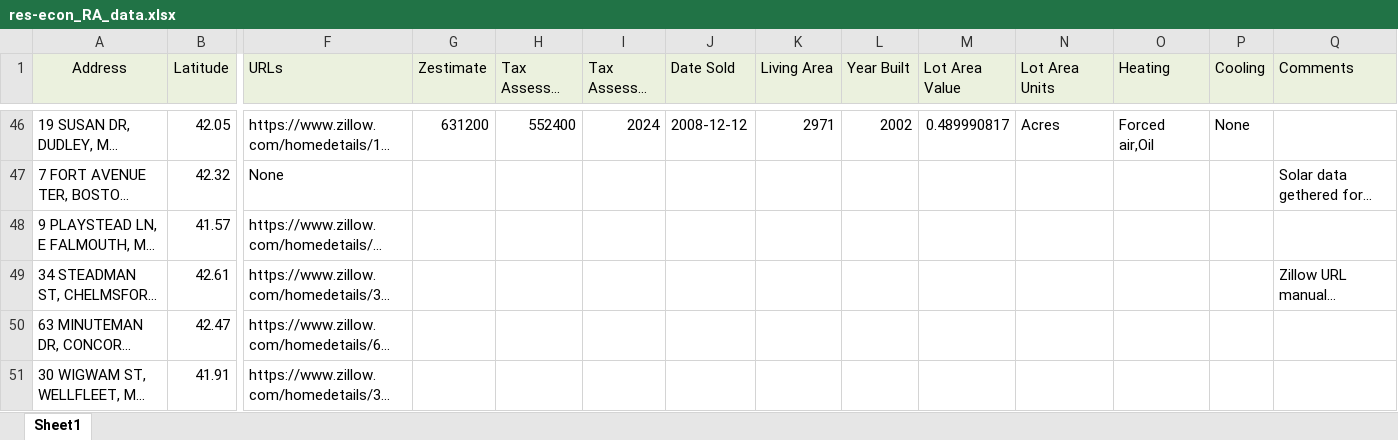
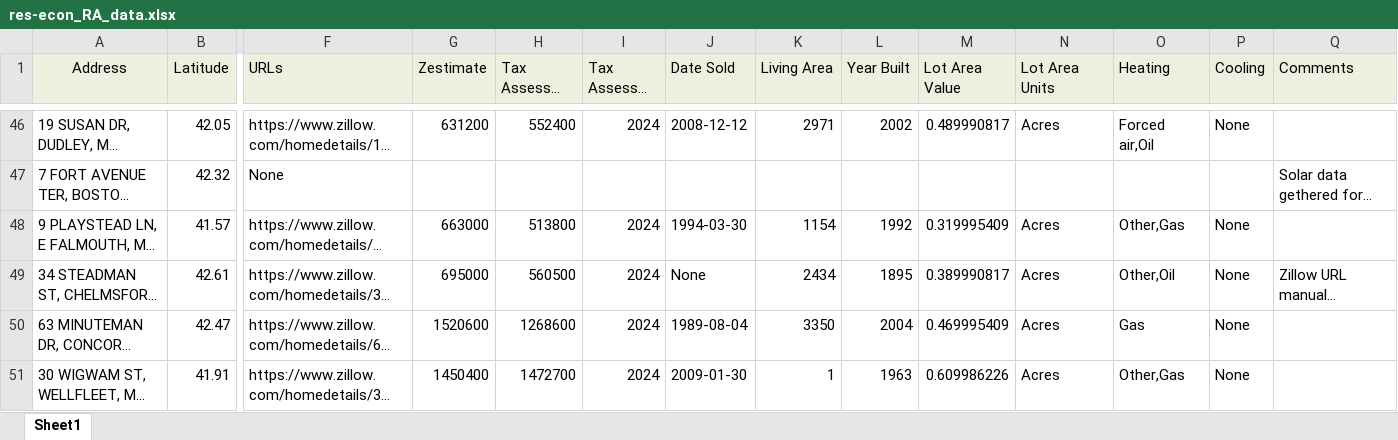
Before and after one commit to adithya-anand-999/Res-Econ-RA, an Excel workbook: res-econ_RA_data.xlsx, sheet Sheet1, drawn as a sheet; only a part is shown, gaps mark what is left out; long unchanged cells end in …; values as stored, in another font and other column widths than the file's, no borders; the diff covers the shown part only; the diff names each change by its address in the sheet, - before the commit and + after, or states it on an @@ line.

```diff
--- a/res-econ_RA_data.xlsx (sheet Sheet1)
+++ b/res-econ_RA_data.xlsx (sheet Sheet1)
-G48 (Zestimate): (empty)
+G48 (Zestimate): 663000
-H48 (Tax Assessed Value): (empty)
+H48 (Tax Assessed Value): 513800
-I48:I51 (Tax Assessed Year): (empty)
+I48:I51 (Tax Assessed Year): 2024
-J48 (Date Sold): (empty)
+J48 (Date Sold): 1994-03-30
-K48 (Living Area): (empty)
+K48 (Living Area): 1154
-L48 (Year Built): (empty)
+L48 (Year Built): 1992
-M48 (Lot Area Value): (empty)
+M48 (Lot Area Value): 0.319995409
-N48:N51 (Lot Area Units): (empty)
+N48:N51 (Lot Area Units): Acres
-O48 (Heating): (empty)
+O48 (Heating): Other,Gas
-P48:P51 (Cooling): (empty)
+P48:P51 (Cooling): None
-G49 (Zestimate): (empty)
+G49 (Zestimate): 695000
-H49 (Tax Assessed Value): (empty)
+H49 (Tax Assessed Value): 560500
-J49 (Date Sold): (empty)
+J49 (Date Sold): None
-K49 (Living Area): (empty)
+K49 (Living Area): 2434
-L49 (Year Built): (empty)
+L49 (Year Built): 1895
-M49 (Lot Area Value): (empty)
+M49 (Lot Area Value): 0.389990817
-O49 (Heating): (empty)
+O49 (Heating): Other,Oil
-G50 (Zestimate): (empty)
+G50 (Zestimate): 1520600
-H50 (Tax Assessed Value): (empty)
+H50 (Tax Assessed Value): 1268600
-J50 (Date Sold): (empty)
+J50 (Date Sold): 1989-08-04
-K50 (Living Area): (empty)
+K50 (Living Area): 3350
-L50 (Year Built): (empty)
+L50 (Year Built): 2004
-M50 (Lot Area Value): (empty)
+M50 (Lot Area Value): 0.469995409
-O50 (Heating): (empty)
+O50 (Heating): Gas
-G51 (Zestimate): (empty)
+G51 (Zestimate): 1450400
-H51 (Tax Assessed Value): (empty)
+H51 (Tax Assessed Value): 1472700
-J51 (Date Sold): (empty)
+J51 (Date Sold): 2009-01-30
-K51 (Living Area): (empty)
+K51 (Living Area): 1
-L51 (Year Built): (empty)
+L51 (Year Built): 1963
-M51 (Lot Area Value): (empty)
+M51 (Lot Area Value): 0.609986226
-O51 (Heating): (empty)
+O51 (Heating): Other,Gas
```
Also changed, not shown: 450 edited cells elsewhere in this sheet, 1 other file.
